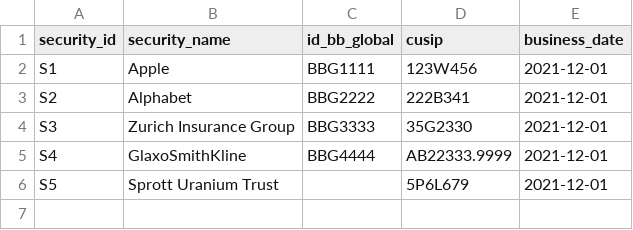
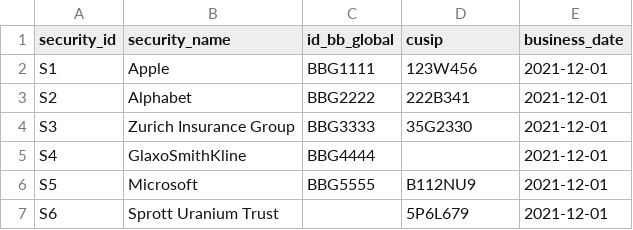
Before and after one commit to haraldmosh/spark-delta, a CSV file: data/security_20211201.csv, drawn as a sheet.

```diff
--- a/data/security_20211201.csv
+++ b/data/security_20211201.csv
@@ -4,3 +4,4 @@ S2,Alphabet,BBG2222,222B341,2021-12-01
 S3,Zurich Insurance Group,BBG3333,35G2330,2021-12-01
-S4,GlaxoSmithKline,BBG4444,AB22333.9999,2021-12-01
-S5,Sprott Uranium Trust,,5P6L679,2021-12-01
+S4,GlaxoSmithKline,BBG4444,,2021-12-01
+S5,Microsoft,BBG5555,B112NU9,2021-12-01
+S6,Sprott Uranium Trust,,5P6L679,2021-12-01
```
Also changed, not shown: data/index_20211202.csv, data/index_20211204.csv, 3 other files.
